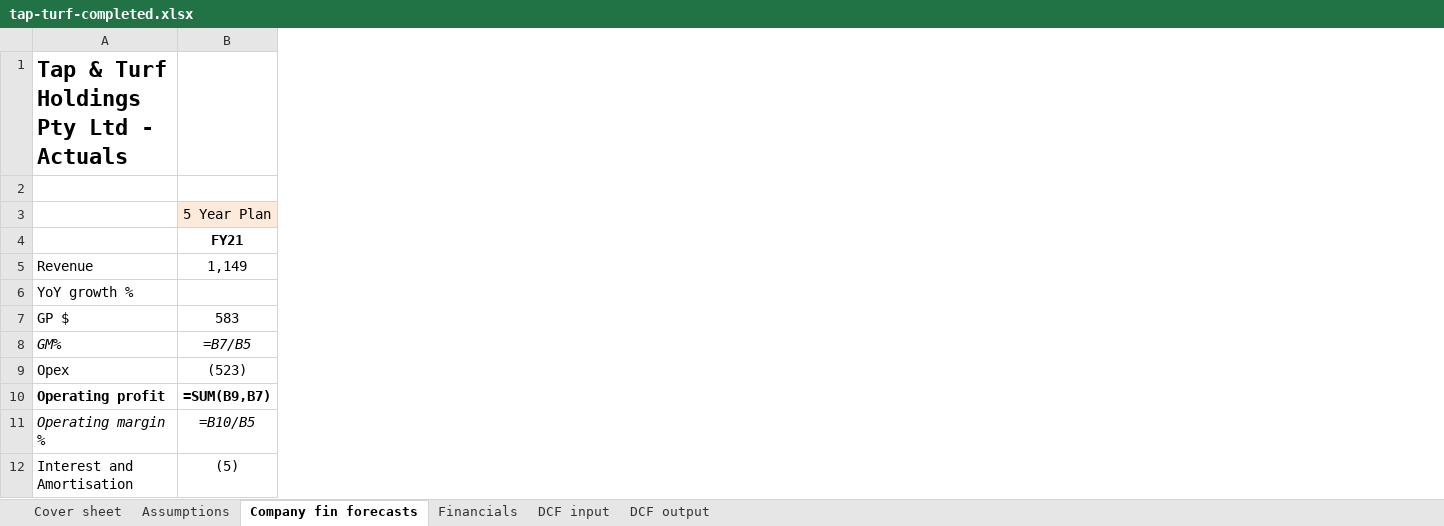
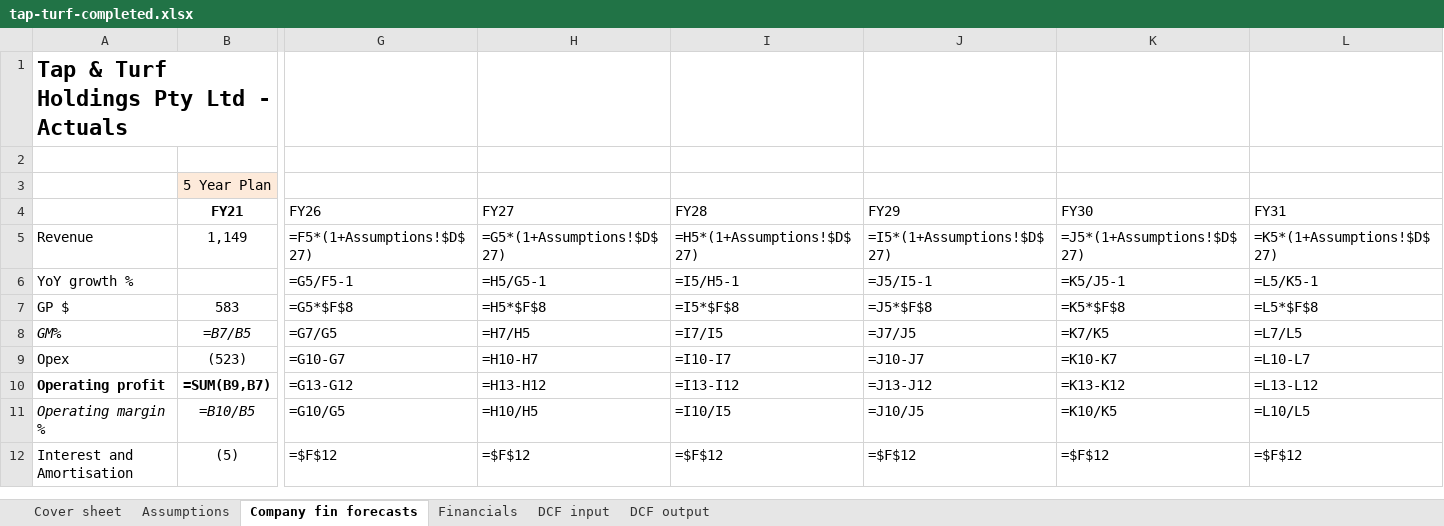
Before and after one commit to maitrya/claude, an Excel workbook: dcf-grader/sample-models/tap-turf-completed.xlsx, sheet Company fin forecasts, drawn as a sheet; only a part is shown, gaps mark what is left out; values as stored, in another font and other column widths than the file's, no borders; formulas without a stored value are shown as written; the diff names each change by its address in the sheet, - before the commit and + after, or states it on an @@ line.

```diff
--- a/dcf-grader/sample-models/tap-turf-completed.xlsx (sheet Company fin forecasts)
+++ b/dcf-grader/sample-models/tap-turf-completed.xlsx (sheet Company fin forecasts)
+column G (FY26), rows 5-12: =F5*(1+Assumptions!$D$27) | =G5/F5-1 | =G5*$F$8 | =G7/G5 | =G10-G7 | =G13-G12 | =G10/G5 | =$F$12
+column H (FY27), rows 5-12: =G5*(1+Assumptions!$D$27) | =H5/G5-1 | =H5*$F$8 | =H7/H5 | =H10-H7 | =H13-H12 | =H10/H5 | =$F$12
+column I (FY28), rows 5-12: =H5*(1+Assumptions!$D$27) | =I5/H5-1 | =I5*$F$8 | =I7/I5 | =I10-I7 | =I13-I12 | =I10/I5 | =$F$12
+column J (FY29), rows 5-12: =I5*(1+Assumptions!$D$27) | =J5/I5-1 | =J5*$F$8 | =J7/J5 | =J10-J7 | =J13-J12 | =J10/J5 | =$F$12
+column K (FY30), rows 5-12: =J5*(1+Assumptions!$D$27) | =K5/J5-1 | =K5*$F$8 | =K7/K5 | =K10-K7 | =K13-K12 | =K10/K5 | =$F$12
+column L (FY31), rows 5-12: =K5*(1+Assumptions!$D$27) | =L5/K5-1 | =L5*$F$8 | =L7/L5 | =L10-L7 | =L13-L12 | =L10/L5 | =$F$12
```
Also changed, not shown: sheet Assumptions, 3 other files.
